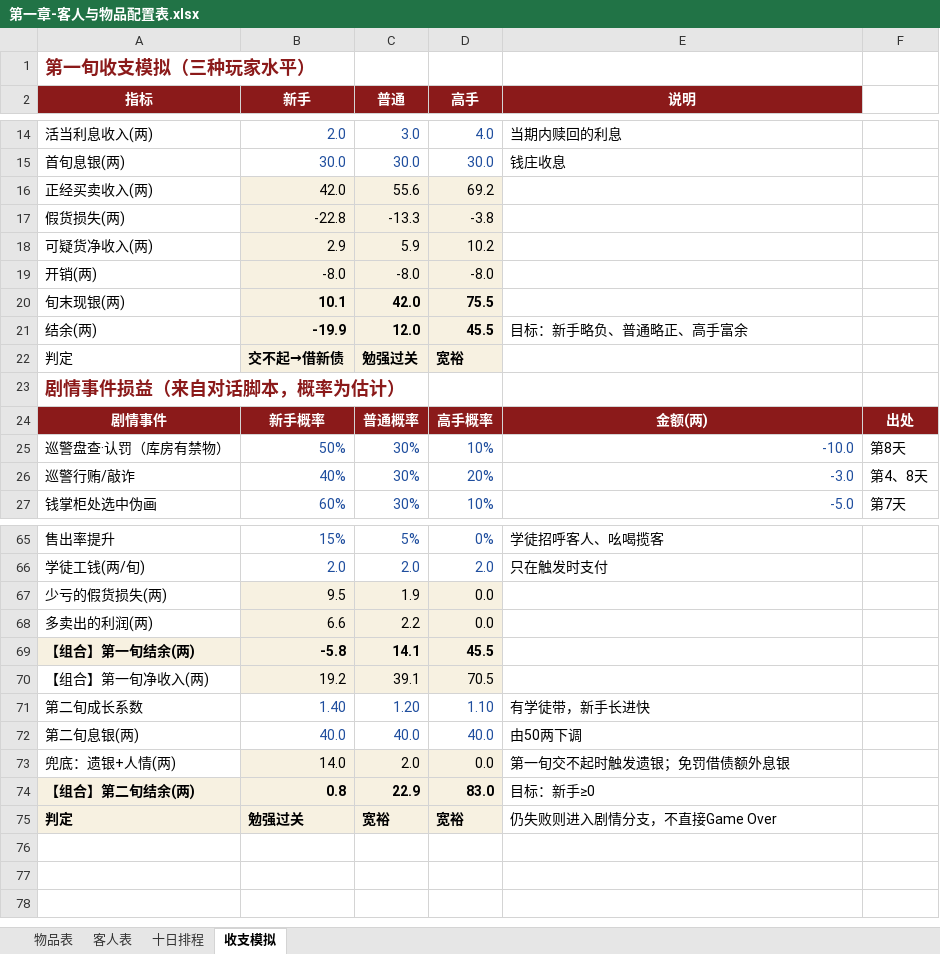
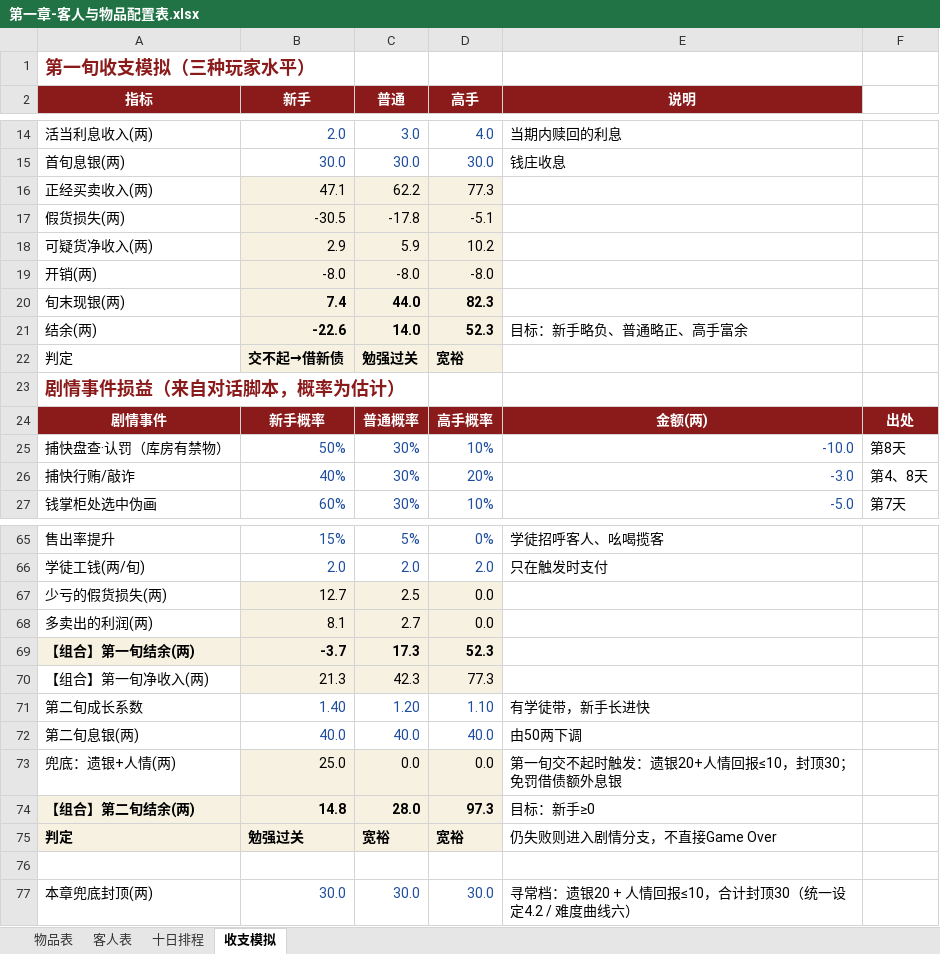
Before and after one commit to chenmo980/dangpu, an Excel workbook: asset/my_script/第一章-客人与物品配置表.xlsx, sheet 收支模拟, drawn as a sheet; only a part is shown, gaps mark what is left out; values as stored, in another font and other column widths than the file's, no borders; conditional formats not drawn; removed rows and columns are numbered as before the commit, all else as after; the diff covers the shown part only; the diff names each change by its address in the sheet, - before the commit and + after, or states it on an @@ line.

```diff
--- a/asset/my_script/第一章-客人与物品配置表.xlsx (sheet 收支模拟)
+++ b/asset/my_script/第一章-客人与物品配置表.xlsx (sheet 收支模拟)
-row 16: 正经买卖收入(两) | 42.0 | 55.6 | 69.2
-row 17: 假货损失(两) | -22.8 | -13.3 | -3.8
+row 16: 正经买卖收入(两) | 47.1 | 62.2 | 77.3
+row 17: 假货损失(两) | -30.5 | -17.8 | -5.1
-row 20: 旬末现银(两) | 10.1 | 42.0 | 75.5
+row 20: 旬末现银(两) | 7.4 | 44.0 | 82.3
-B21 (新手): -19.9
+B21 (新手): -22.6
-C21 (普通): 12.0
+C21 (普通): 14.0
-D21 (高手): 45.5
+D21 (高手): 52.3
-A25 (指标): 巡警盘查·认罚（库房有禁物）
+A25 (指标): 捕快盘查·认罚（库房有禁物）
-A26 (指标): 巡警行贿/敲诈
+A26 (指标): 捕快行贿/敲诈
-B67 (新手): 9.5
+B67 (新手): 12.7
-C67 (普通): 1.9
+C67 (普通): 2.5
-B68 (新手): 6.6
+B68 (新手): 8.1
-C68 (普通): 2.2
+C68 (普通): 2.7
-row 69: 【组合】第一旬结余(两) | -5.8 | 14.1 | 45.5
-row 70: 【组合】第一旬净收入(两) | 19.2 | 39.1 | 70.5
+row 69: 【组合】第一旬结余(两) | -3.7 | 17.3 | 52.3
+row 70: 【组合】第一旬净收入(两) | 21.3 | 42.3 | 77.3
-B73 (新手): 14.0
+B73 (新手): 25.0
-C73 (普通): 2.0
+C73 (普通): 0.0
-E73 (说明): 第一旬交不起时触发遗银；免罚借债额外息银
+E73 (说明): 第一旬交不起时触发：遗银20+人情回报≤10，封顶30；免罚借债额外息银
-B74 (新手): 0.8
+B74 (新手): 14.8
-C74 (普通): 22.9
+C74 (普通): 28.0
-D74 (高手): 83.0
+D74 (高手): 97.3
+row 76: (empty)
+row 77: 本章兜底封顶(两) | 30.0 | 30.0 | 30.0 | 寻常档：遗银20 + 人情回报≤10，合计封顶30（统一设定4.2 / 难度曲线六）
```
Also changed, not shown: 2 added rows, 2 removed rows and 25 edited cells elsewhere in this sheet, sheet 客人表, sheet 物品表, sheet 十日排程, formulas that keep their value, asset/my_script/第三章-客人与物品配置表.xlsx, asset/my_script/第二章-客人与物品配置表.xlsx, 23 other files.
